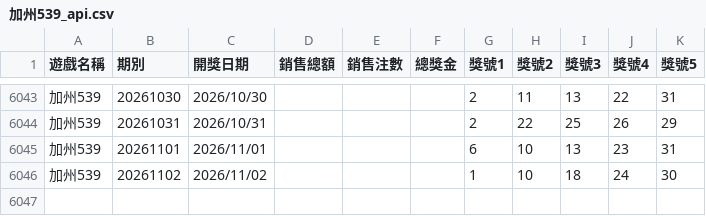
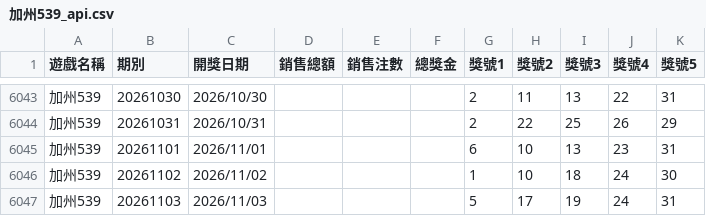
Before and after one commit to tongxiaooppo-boop/lotto-lucky, a CSV file: history/api/加州539_api.csv, drawn as a sheet; only a part is shown, gaps mark what is left out; the diff names each change by its address in the sheet, - before the commit and + after, or states it on an @@ line.

```diff
--- a/history/api/加州539_api.csv
+++ b/history/api/加州539_api.csv
+row 6047: 加州539 | 20261103 | 2026/11/03 |  |  |  | 5 | 17 | 19 | 24 | 31
```
Also changed, not shown: 2 other files.
